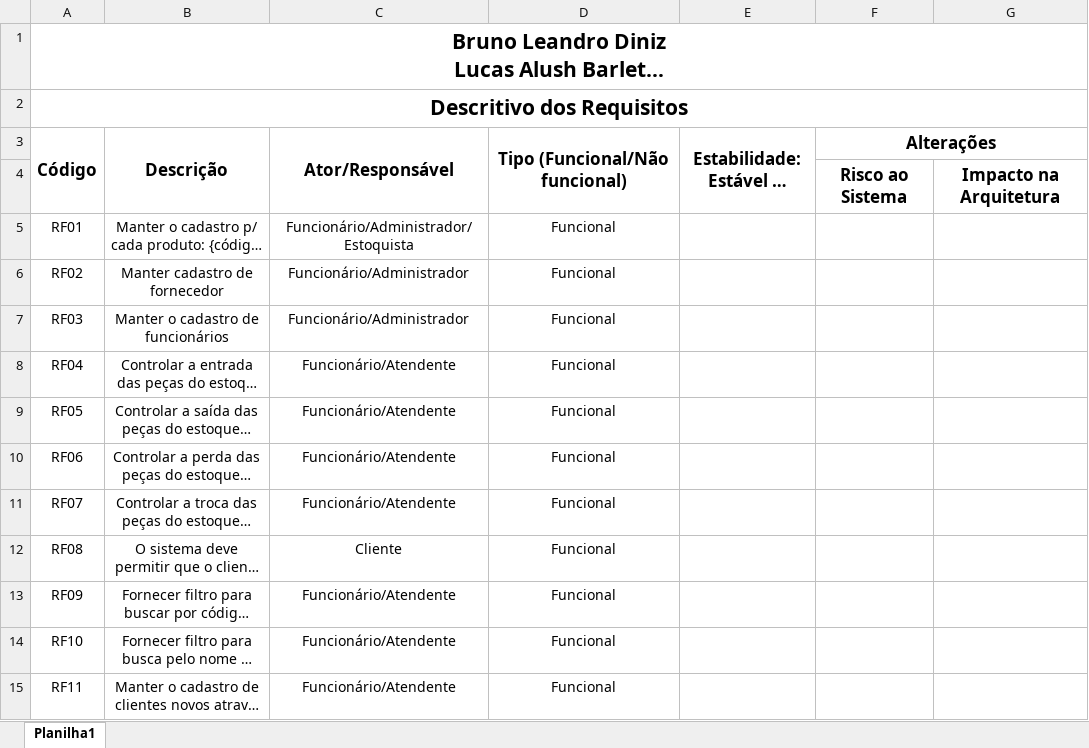
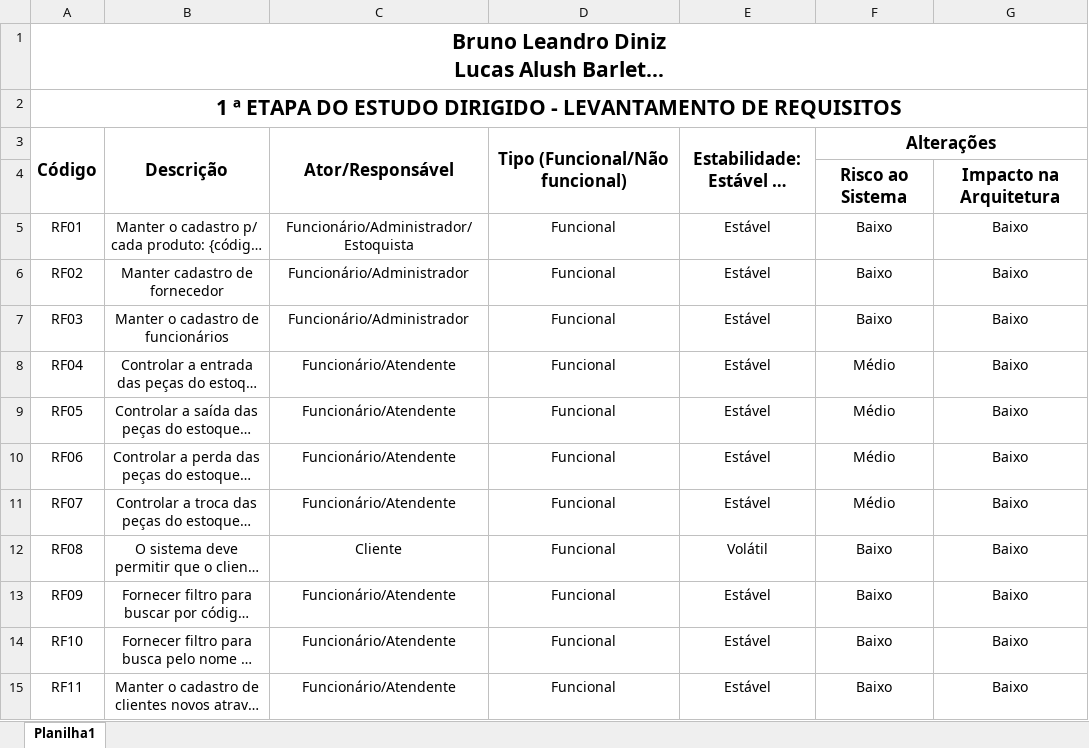
Before and after one commit to brlpdiniz/engenharia-software, an Excel workbook: Atividades/Atividade_11_09_2023_Corrigido.xlsx, sheet Planilha1, drawn as a sheet; only a part is shown; long unchanged cells end in …; values as stored, in another font and other column widths than the file's, no borders; the diff covers the shown part only; the diff names each change by its address in the sheet, - before the commit and + after, or states it on an @@ line.

```diff
--- a/Atividades/Atividade_11_09_2023_Corrigido.xlsx (sheet Planilha1)
+++ b/Atividades/Atividade_11_09_2023_Corrigido.xlsx (sheet Planilha1)
-A2: Descritivo dos Requisitos
+A2: 1 ª ETAPA DO ESTUDO DIRIGIDO - LEVANTAMENTO DE REQUISITOS
-E5:E11: (empty)
+E5:E11: Estável
-F5:F7: (empty)
+F5:F7: Baixo
-G5:G15: (empty)
+G5:G15: Baixo
-F8:F11: (empty)
+F8:F11: Médio
-E12: (empty)
+E12: Volátil
-F12:F15: (empty)
+F12:F15: Baixo
-E13:E15: (empty)
+E13:E15: Estável
```
Also changed, not shown: 15 added rows, 8 removed rows, 10 edited cells and merged cells elsewhere in this sheet, 1 other file.
